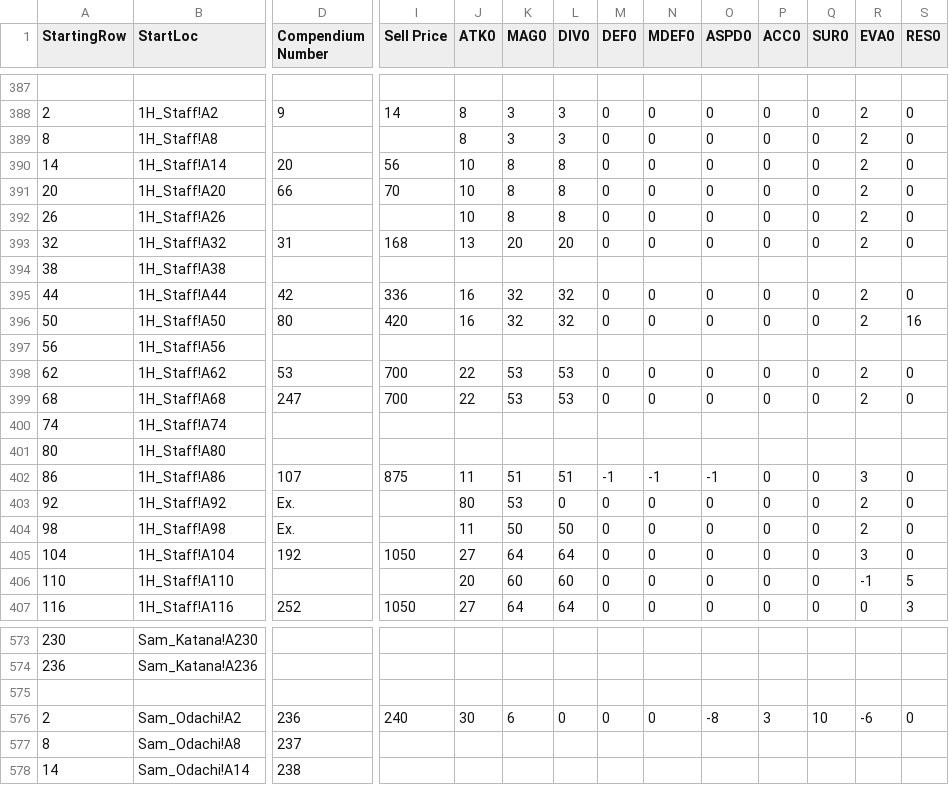
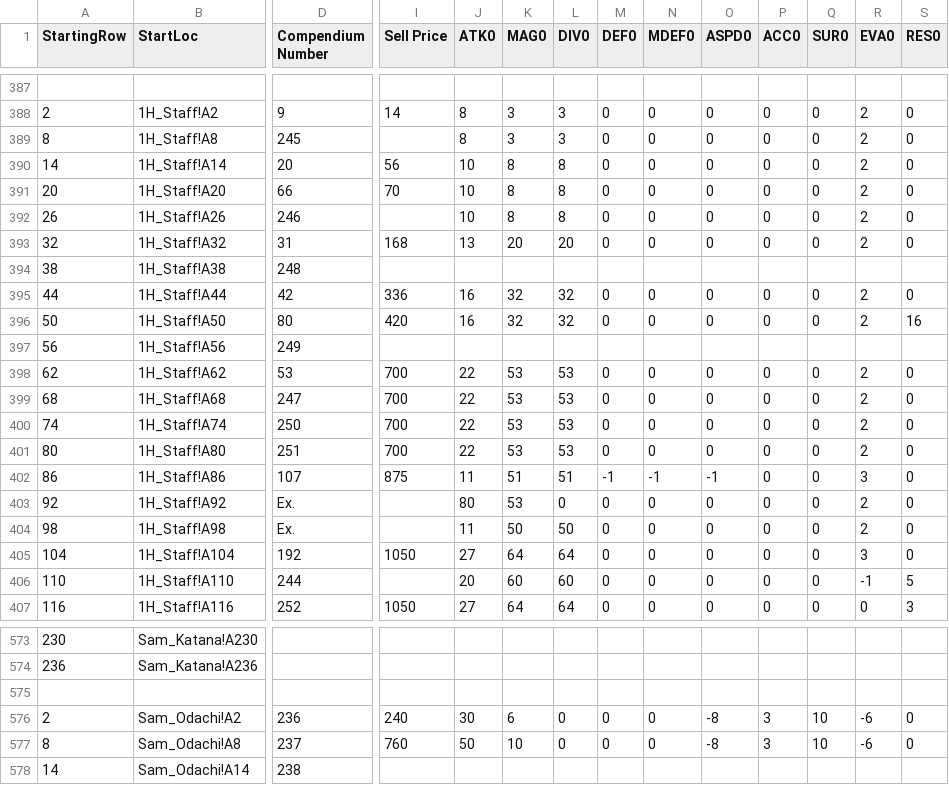
Before and after one commit to itsnicksia/wizardry-daphne-guide, a CSV file: data/weapon.csv, drawn as a sheet; only a part is shown, gaps mark what is left out; the diff covers the shown part only; the diff names each change by its address in the sheet, - before the commit and + after, or states it on an @@ line.

```diff
--- a/data/weapon.csv
+++ b/data/weapon.csv
-D389 (Compendium Number): (empty)
+D389 (Compendium Number): 245
-D392 (Compendium Number): (empty)
+D392 (Compendium Number): 246
-D394 (Compendium Number): (empty)
+D394 (Compendium Number): 248
-D397 (Compendium Number): (empty)
+D397 (Compendium Number): 249
-D400 (Compendium Number): (empty)
+D400 (Compendium Number): 250
-I400:I401 (Sell Price): (empty)
+I400:I401 (Sell Price): 700
-J400:J401 (ATK0): (empty)
+J400:J401 (ATK0): 22
-K400:K401 (MAG0): (empty)
+K400:K401 (MAG0): 53
-L400:L401 (DIV0): (empty)
+L400:L401 (DIV0): 53
-M400:M401 (DEF0): (empty)
+M400:M401 (DEF0): 0
-N400:N401 (MDEF0): (empty)
+N400:N401 (MDEF0): 0
-O400:O401 (ASPD0): (empty)
+O400:O401 (ASPD0): 0
-P400:P401 (ACC0): (empty)
+P400:P401 (ACC0): 0
-Q400:Q401 (SUR0): (empty)
+Q400:Q401 (SUR0): 0
-R400:R401 (EVA0): (empty)
+R400:R401 (EVA0): 2
-S400:S401 (RES0): (empty)
+S400:S401 (RES0): 0
-D401 (Compendium Number): (empty)
+D401 (Compendium Number): 251
-D406 (Compendium Number): (empty)
+D406 (Compendium Number): 244
-I577 (Sell Price): (empty)
+I577 (Sell Price): 760
-J577 (ATK0): (empty)
+J577 (ATK0): 50
-K577 (MAG0): (empty)
+K577 (MAG0): 10
-L577 (DIV0): (empty)
+L577 (DIV0): 0
-M577 (DEF0): (empty)
+M577 (DEF0): 0
-N577 (MDEF0): (empty)
+N577 (MDEF0): 0
-O577 (ASPD0): (empty)
+O577 (ASPD0): -8
-P577 (ACC0): (empty)
+P577 (ACC0): 3
-Q577 (SUR0): (empty)
+Q577 (SUR0): 10
-R577 (EVA0): (empty)
+R577 (EVA0): -6
-S577 (RES0): (empty)
+S577 (RES0): 0
```
Also changed, not shown: 42 edited cells elsewhere in this file, data/armor.csv, data/compendium.csv.
